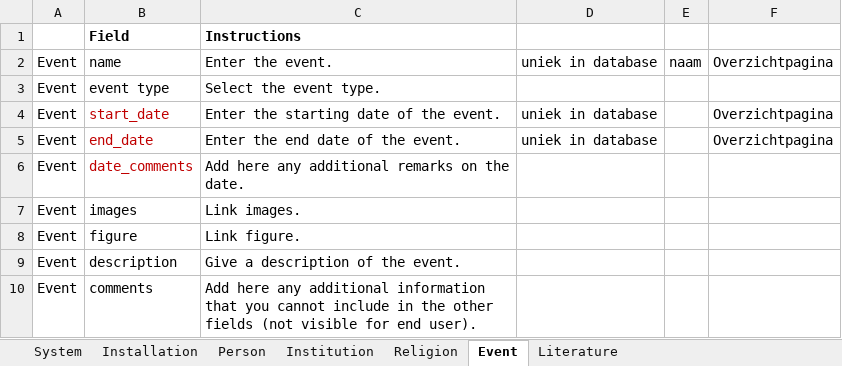
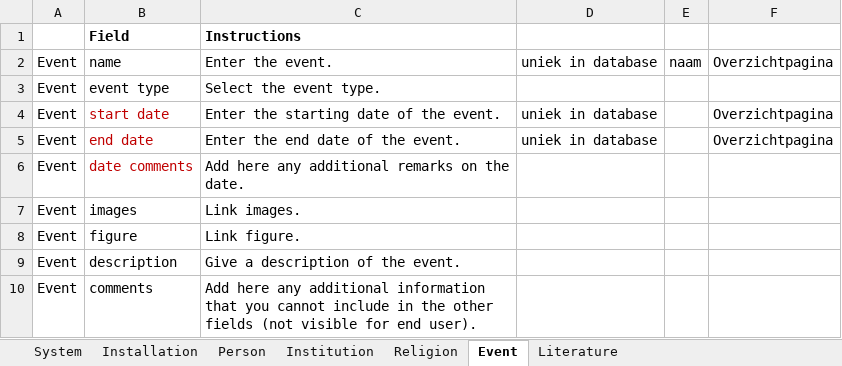
Before and after one commit to martijnbentum/istanbul, an Excel workbook: data/Protocols.xlsx, sheet Event, drawn as a sheet; values as stored, in another font and other column widths than the file's, no borders; the diff names each change by its address in the sheet, - before the commit and + after, or states it on an @@ line.

```diff
--- a/data/Protocols.xlsx (sheet Event)
+++ b/data/Protocols.xlsx (sheet Event)
-B4: start_date
+B4: start date
-B5: end_date
+B5: end date
-B6: date_comments
+B6: date comments
```
Also changed, not shown: sheet Literature.
